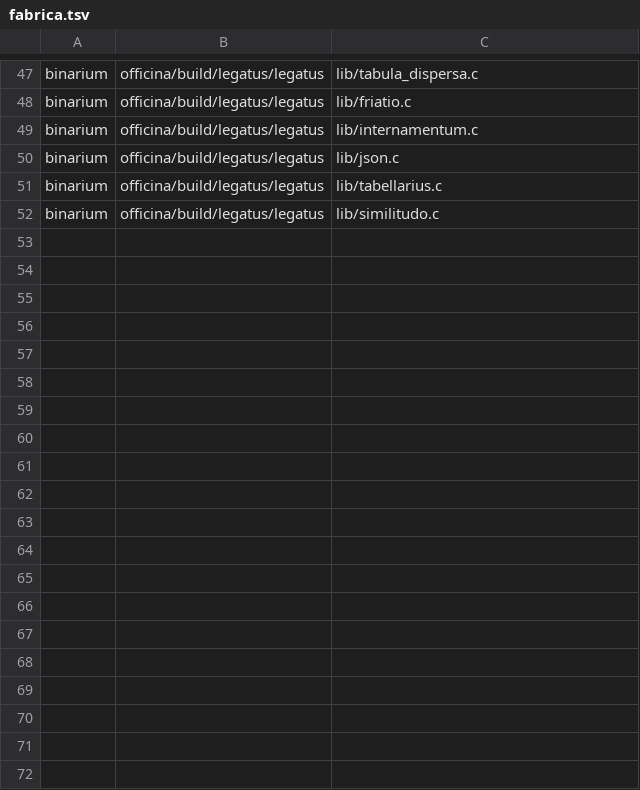
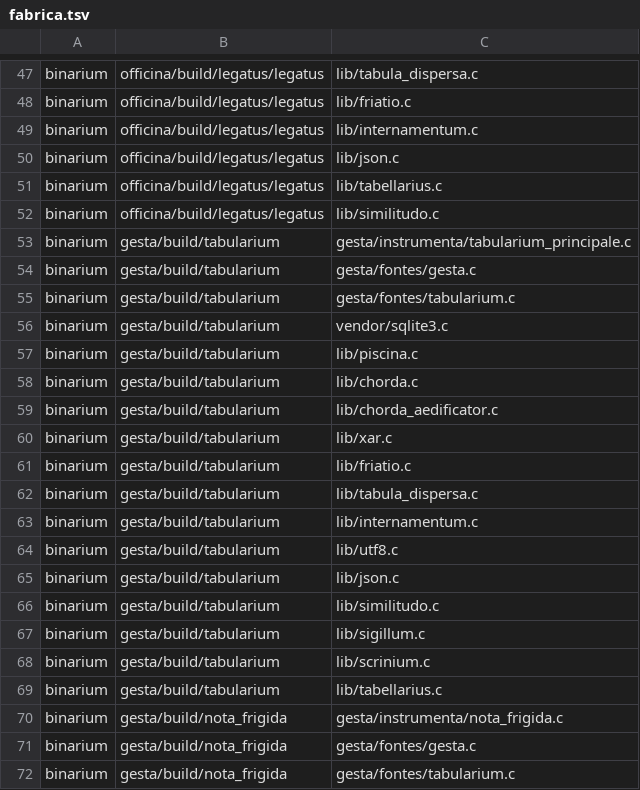
Before and after one commit to farant/rhubarb, a TSV file: fabrica.tsv, drawn as a sheet; only a part is shown, gaps mark what is left out; the diff covers the shown part only.

Commit message:
gesta chunk c

```diff
--- a/fabrica.tsv
+++ b/fabrica.tsv
@@ -52 +52,21 @@ binarium	officina/build/legatus/legatus	lib/tabellarius.c
 binarium	officina/build/legatus/legatus	lib/similitudo.c
+binarium	gesta/build/tabularium	gesta/instrumenta/tabularium_principale.c
+binarium	gesta/build/tabularium	gesta/fontes/gesta.c
+binarium	gesta/build/tabularium	gesta/fontes/tabularium.c
+binarium	gesta/build/tabularium	vendor/sqlite3.c
+binarium	gesta/build/tabularium	lib/piscina.c
+binarium	gesta/build/tabularium	lib/chorda.c
+binarium	gesta/build/tabularium	lib/chorda_aedificator.c
+binarium	gesta/build/tabularium	lib/xar.c
+binarium	gesta/build/tabularium	lib/friatio.c
+binarium	gesta/build/tabularium	lib/tabula_dispersa.c
+binarium	gesta/build/tabularium	lib/internamentum.c
+binarium	gesta/build/tabularium	lib/utf8.c
+binarium	gesta/build/tabularium	lib/json.c
+binarium	gesta/build/tabularium	lib/similitudo.c
+binarium	gesta/build/tabularium	lib/sigillum.c
+binarium	gesta/build/tabularium	lib/scrinium.c
+binarium	gesta/build/tabularium	lib/tabellarius.c
+binarium	gesta/build/nota_frigida	gesta/instrumenta/nota_frigida.c
+binarium	gesta/build/nota_frigida	gesta/fontes/gesta.c
+binarium	gesta/build/nota_frigida	gesta/fontes/tabularium.c
```
Also changed, not shown: 15 added rows elsewhere in this file, 13 other files.
